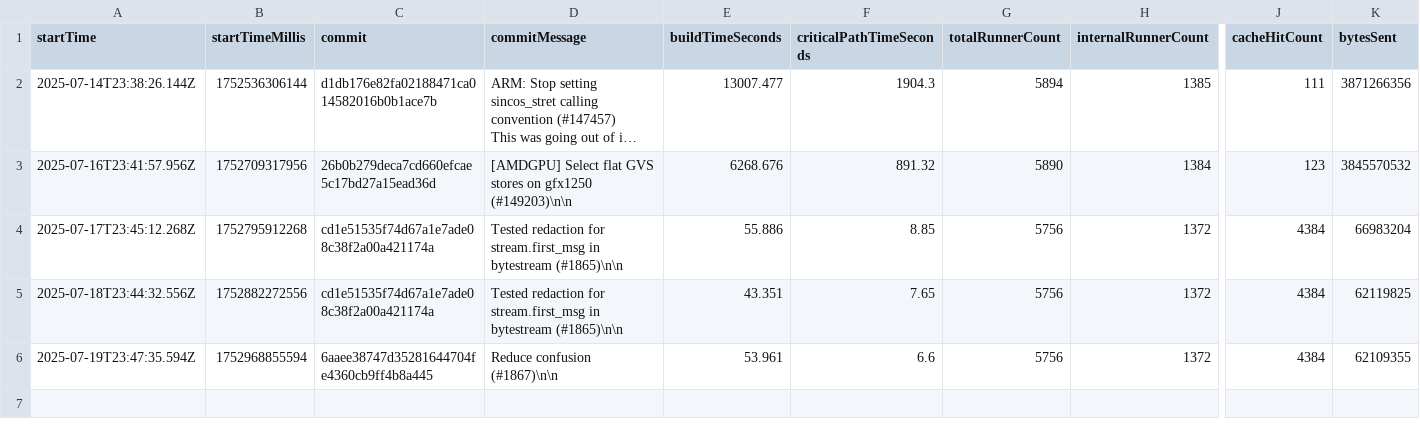
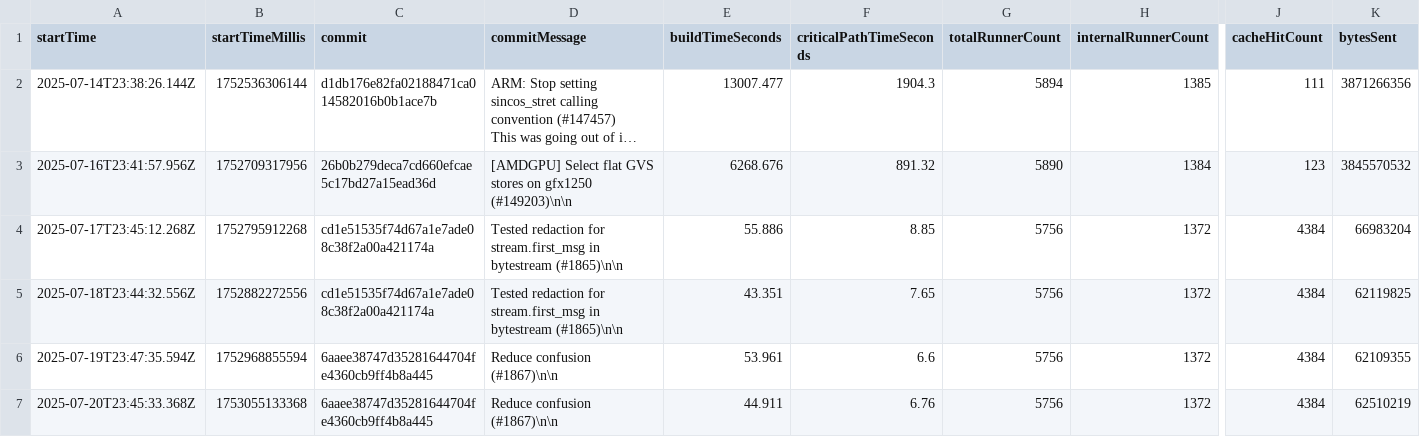
Before and after one commit to ayewo/nativelink-rbe-benchmarks, a CSV file: remote-caching.csv, drawn as a sheet; only a part is shown, gaps mark what is left out; long unchanged cells end in …; rows hold the shown columns only; the diff names each change by its address in the sheet, - before the commit and + after, or states it on an @@ line.

```diff
--- a/remote-caching.csv
+++ b/remote-caching.csv
+row 7: 2025-07-20T23:45:33.368Z | 1753055133368 | 6aaee38747d35281644704fe4360cb9ff4b8a445 | Reduce confusion (#1867)\n\n | 44.911 | 6.76 | 5756 | 1372 | 4384 | 62510219
```
Also changed, not shown: remote-execution.csv.
